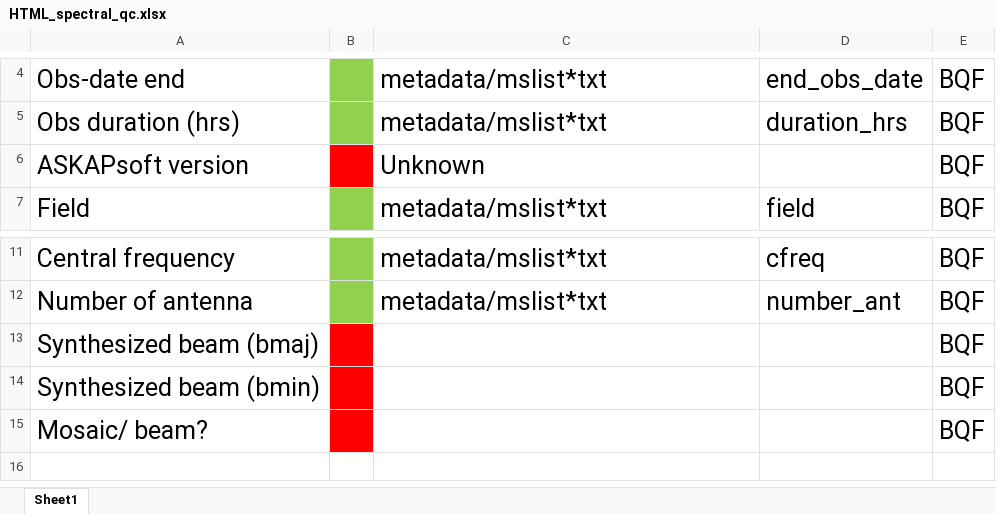
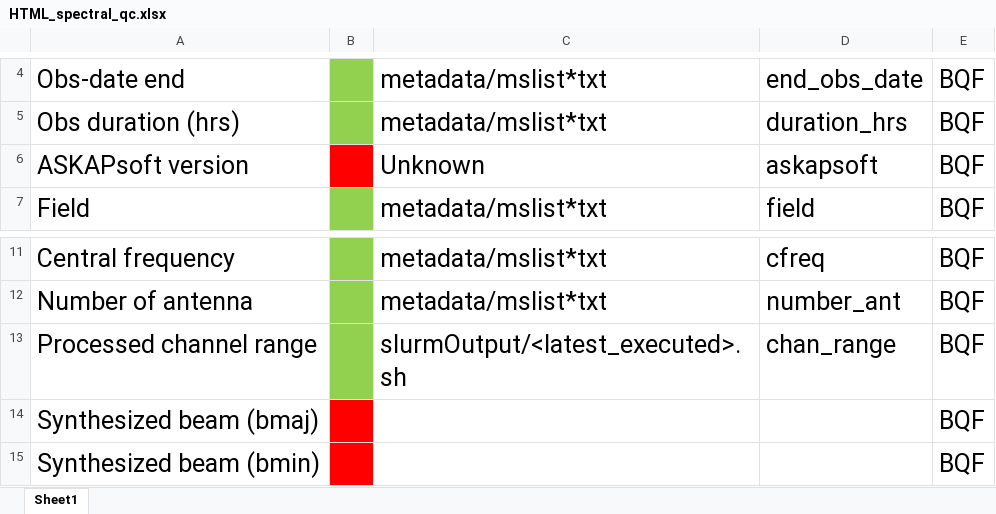
Before and after one commit to askap-qc/validation, an Excel workbook: HTML_spectral_qc.xlsx, sheet Sheet1, drawn as a sheet; only a part is shown, gaps mark what is left out; the shorter side is filled out with more unchanged rows; values as stored, in another font and other column widths than the file's, no borders; the diff names each change by its address in the sheet, - before the commit and + after, or states it on an @@ line.

Commit message:
New items added and new status for the HTML report

```diff
--- a/HTML_spectral_qc.xlsx (sheet Sheet1)
+++ b/HTML_spectral_qc.xlsx (sheet Sheet1)
-D6: (empty)
+D6: askapsoft
+row 13: Processed channel range |  | slurmOutput/<latest_executed>.sh | chan_range | BQF
```
